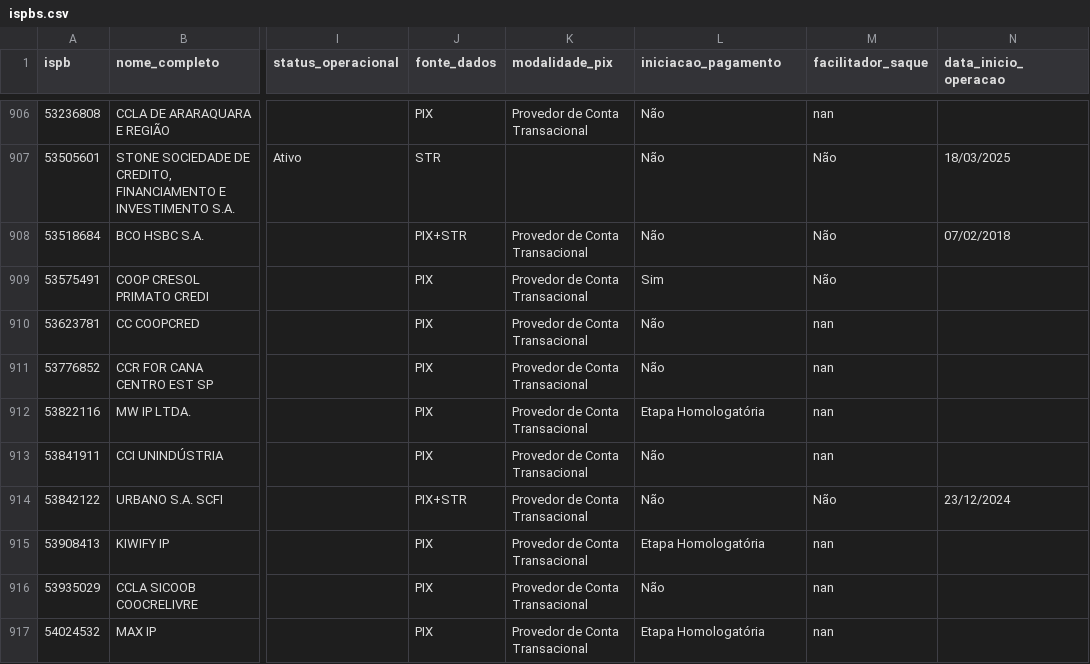
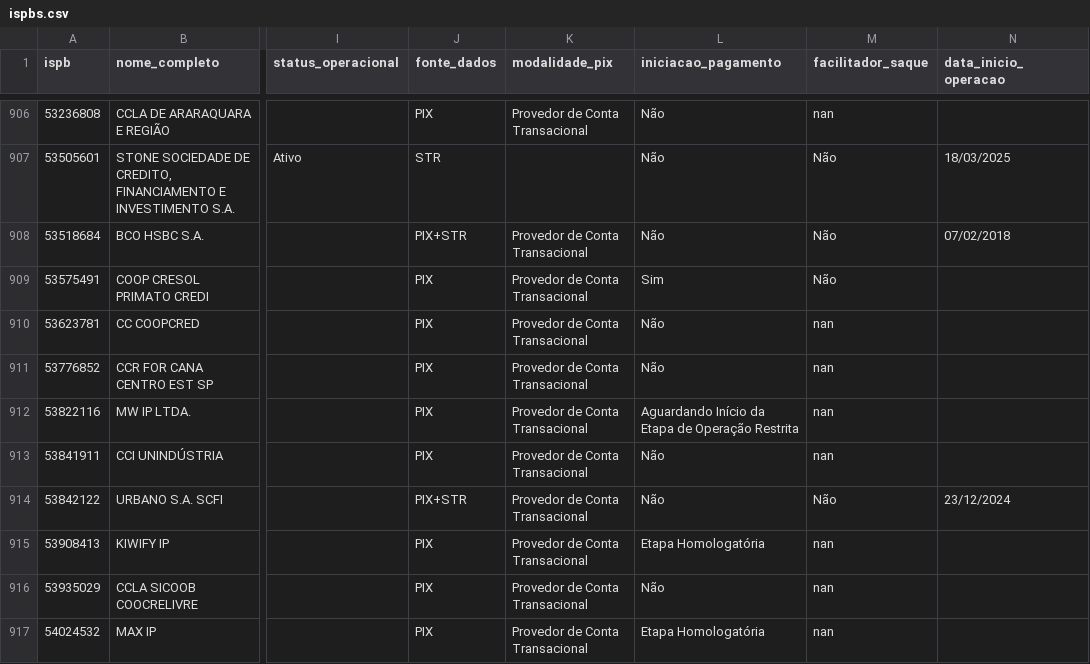
Before and after one commit to antoniopaolillo/brasil-ispb-database, a CSV file: data/ispbs.csv, drawn as a sheet; only a part is shown, gaps mark what is left out; the diff covers the shown part only; the diff names each change by its address in the sheet, - before the commit and + after, or states it on an @@ line.

```diff
--- a/data/ispbs.csv
+++ b/data/ispbs.csv
-L912 (iniciacao_pagamento): Etapa Homologatória
+L912 (iniciacao_pagamento): Aguardando Início da Etapa de Operação Restrita
```
Also changed, not shown: 1 added row, 1 removed row and 15 edited cells elsewhere in this file, 2 other files.
